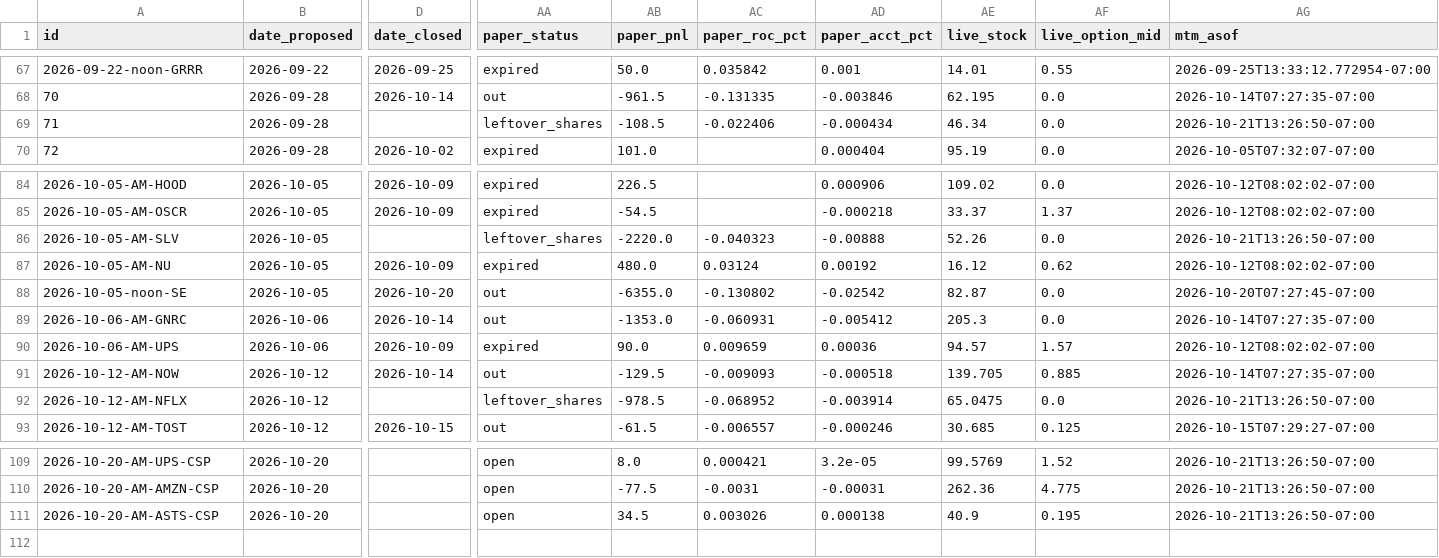
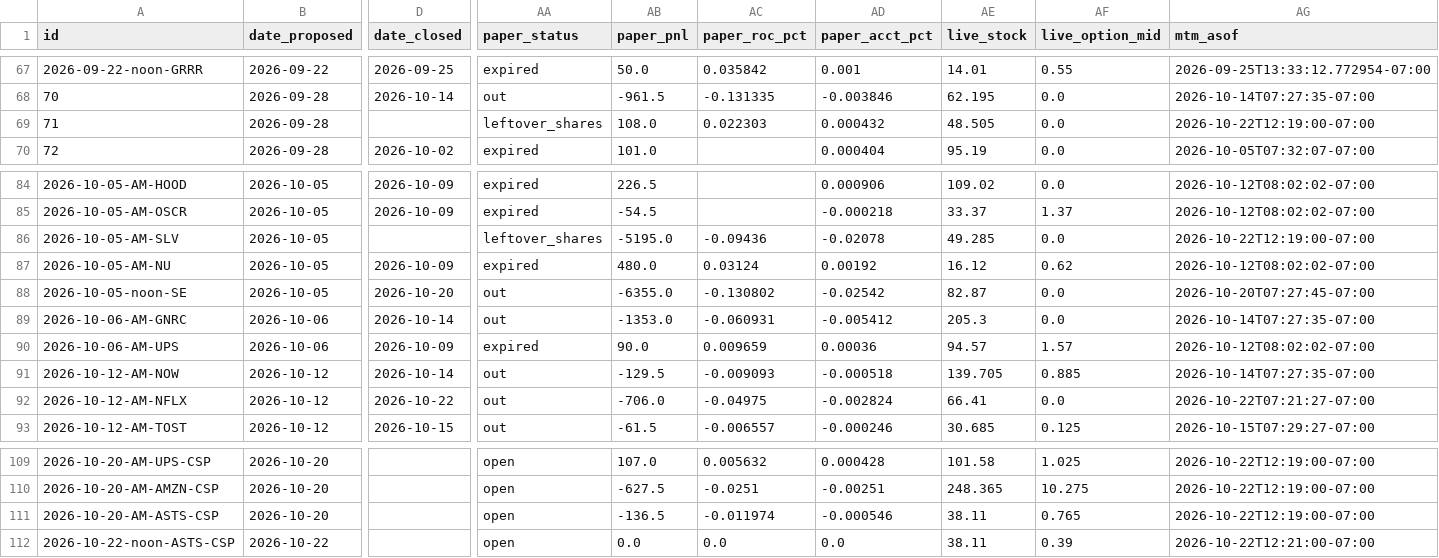
Before and after one commit to JesseHart22/stocktimus-paper, a CSV file: trade-tracker.csv, drawn as a sheet; only a part is shown, gaps mark what is left out; rows hold the shown columns only; the diff covers the shown part only; the diff names each change by its address in the sheet, - before the commit and + after, or states it on an @@ line.

```diff
--- a/trade-tracker.csv
+++ b/trade-tracker.csv
-AB69 (paper_pnl): -108.5
+AB69 (paper_pnl): 108.0
-AC69 (paper_roc_pct): -0.022406
+AC69 (paper_roc_pct): 0.022303
-AD69 (paper_acct_pct): -0.000434
+AD69 (paper_acct_pct): 0.000432
-AE69 (live_stock): 46.34
+AE69 (live_stock): 48.505
-AG69 (mtm_asof): 2026-10-21T13:26:50-07:00
+AG69 (mtm_asof): 2026-10-22T12:19:00-07:00
-AB86 (paper_pnl): -2220.0
+AB86 (paper_pnl): -5195.0
-AC86 (paper_roc_pct): -0.040323
+AC86 (paper_roc_pct): -0.09436
-AD86 (paper_acct_pct): -0.00888
+AD86 (paper_acct_pct): -0.02078
-AE86 (live_stock): 52.26
+AE86 (live_stock): 49.285
-AG86 (mtm_asof): 2026-10-21T13:26:50-07:00
+AG86 (mtm_asof): 2026-10-22T12:19:00-07:00
-D92 (date_closed): (empty)
+D92 (date_closed): 2026-10-22
-AA92 (paper_status): leftover_shares
+AA92 (paper_status): out
-AB92 (paper_pnl): -978.5
+AB92 (paper_pnl): -706.0
-AC92 (paper_roc_pct): -0.068952
+AC92 (paper_roc_pct): -0.04975
-AD92 (paper_acct_pct): -0.003914
+AD92 (paper_acct_pct): -0.002824
-AE92 (live_stock): 65.0475
+AE92 (live_stock): 66.41
-AG92 (mtm_asof): 2026-10-21T13:26:50-07:00
+AG92 (mtm_asof): 2026-10-22T07:21:27-07:00
-AB109 (paper_pnl): 8.0
+AB109 (paper_pnl): 107.0
-AC109 (paper_roc_pct): 0.000421
+AC109 (paper_roc_pct): 0.005632
-AD109 (paper_acct_pct): 3.2e-05
+AD109 (paper_acct_pct): 0.000428
-AE109 (live_stock): 99.5769
+AE109 (live_stock): 101.58
-AF109 (live_option_mid): 1.52
+AF109 (live_option_mid): 1.025
-AG109:AG111 (mtm_asof): 2026-10-21T13:26:50-07:00
+AG109:AG111 (mtm_asof): 2026-10-22T12:19:00-07:00
-AB110 (paper_pnl): -77.5
+AB110 (paper_pnl): -627.5
-AC110 (paper_roc_pct): -0.0031
+AC110 (paper_roc_pct): -0.0251
-AD110 (paper_acct_pct): -0.00031
+AD110 (paper_acct_pct): -0.00251
-AE110 (live_stock): 262.36
+AE110 (live_stock): 248.365
-AF110 (live_option_mid): 4.775
+AF110 (live_option_mid): 10.275
-AB111 (paper_pnl): 34.5
+AB111 (paper_pnl): -136.5
-AC111 (paper_roc_pct): 0.003026
+AC111 (paper_roc_pct): -0.011974
-AD111 (paper_acct_pct): 0.000138
+AD111 (paper_acct_pct): -0.000546
-AE111 (live_stock): 40.9
+AE111 (live_stock): 38.11
-AF111 (live_option_mid): 0.195
+AF111 (live_option_mid): 0.765
+row 112: 2026-10-22-noon-ASTS-CSP | 2026-10-22 |  | open | 0.0 | 0.0 | 0.0 | 38.11 | 0.39 | 2026-10-22T12:21:00-07:00
```
Also changed, not shown: 34 edited cells elsewhere in this file, 3 other files.
